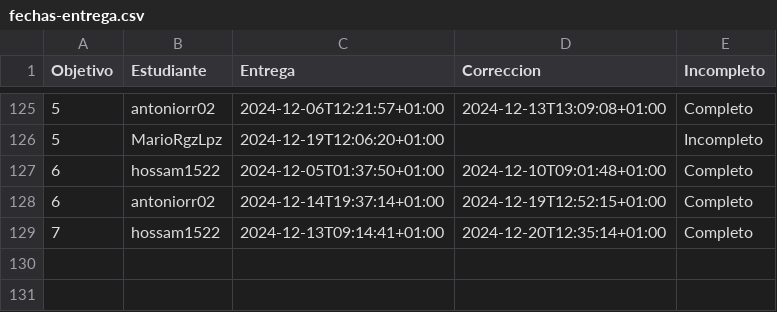
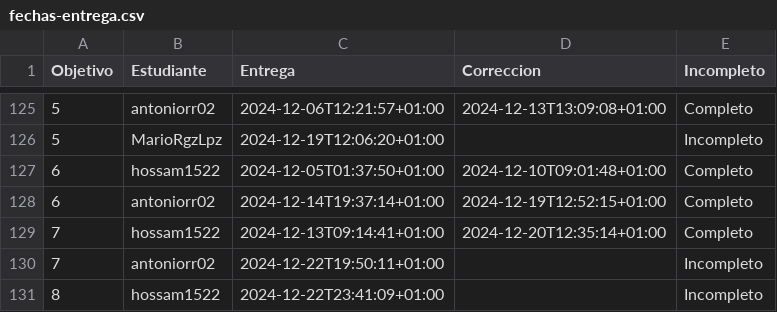
Before and after one commit to mmnuria/IV-, a CSV file: data/fechas-entrega.csv, drawn as a sheet; only a part is shown, gaps mark what is left out; the diff names each change by its address in the sheet, - before the commit and + after, or states it on an @@ line.

```diff
--- a/data/fechas-entrega.csv
+++ b/data/fechas-entrega.csv
+row 130: 7 | antoniorr02 | 2024-12-22T19:50:11+01:00 |  | Incompleto
+row 131: 8 | hossam1522 | 2024-12-22T23:41:09+01:00 |  | Incompleto
```
Also changed, not shown: 1 other file.
